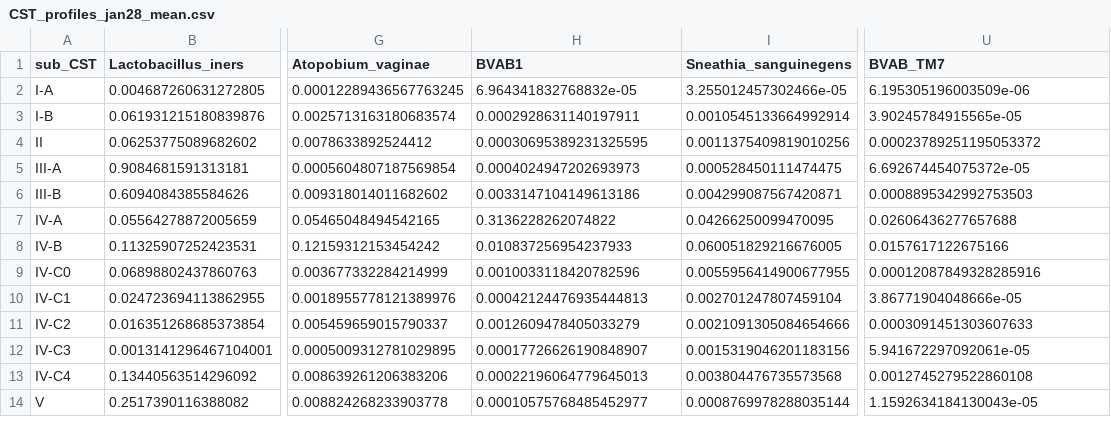
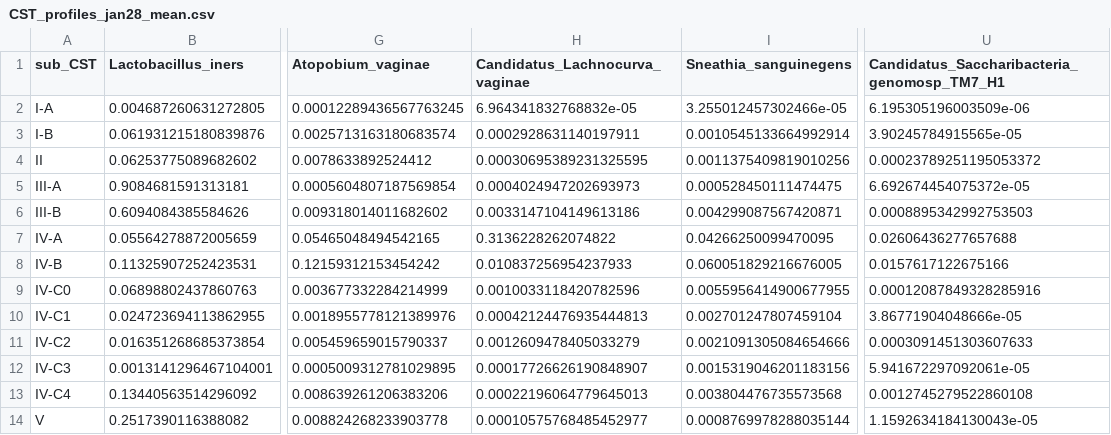
Before and after one commit to jbholm/IGS_dada2_pipeline, a CSV file: data/valencia/CST_profiles_jan28_mean.csv, drawn as a sheet; only a part is shown, gaps mark what is left out; the diff names each change by its address in the sheet, - before the commit and + after, or states it on an @@ line.

Commit message:
Use updated speciateIT models (v5.3.6)
Renamed speciateIT models once again. The previous time I didn't modify the
  correct files.
  BVAB1 -> Candidatus_Lachnocurva_vaginae
  BVAB3 -> Mageeibacillus_indolicus
For future reference, use these commands to modify speciateIT model names:
  cd /local/projects/grc/devel/jolim/packages/speciateIT/models/v1.0c/V3V4/
  mv BVAB1.fa Candidatus_Lachnocurva_vaginae.fa
  echo {error_thlds.txt,MC*Prob,model.tree,modelIds.txt,spp_paths.txt} | \
    xargs sed -i 's/BVAB1/Candidatus_Lachnocurva_vaginae/g'
Updated valencia centroids to match.
Moved speciateIT to /local/projects/grc/devel/jolim/packages/ as a frozen GRC
  version.

Changed default SGE executor to lsadzewicz-grc

DADA2 denoise can now be run with up to 160G mem_free requested, and minimum
  of 30G.

Squashed commit of the following:

commit 05c9f7455d7d001b65a87e13a7252e9c95a582c3

```diff
--- a/data/valencia/CST_profiles_jan28_mean.csv
+++ b/data/valencia/CST_profiles_jan28_mean.csv
-H1: BVAB1
+H1: Candidatus_Lachnocurva_vaginae
-U1: BVAB_TM7
+U1: Candidatus_Saccharibacteria_genomosp_TM7_H1
```
Also changed, not shown: 6 other files.
